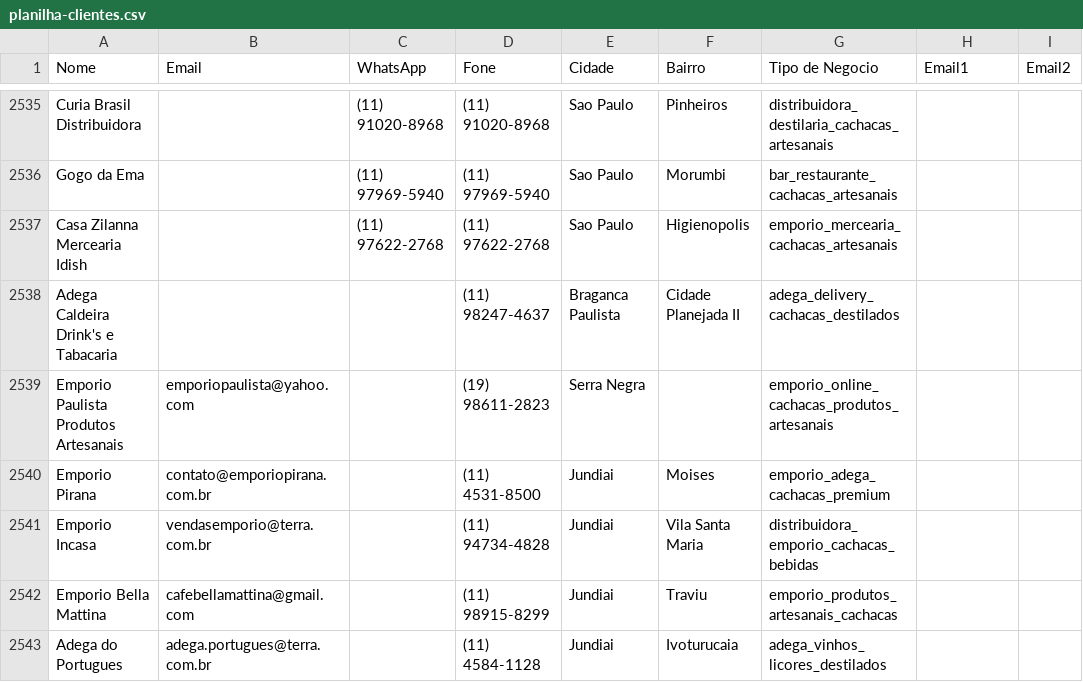
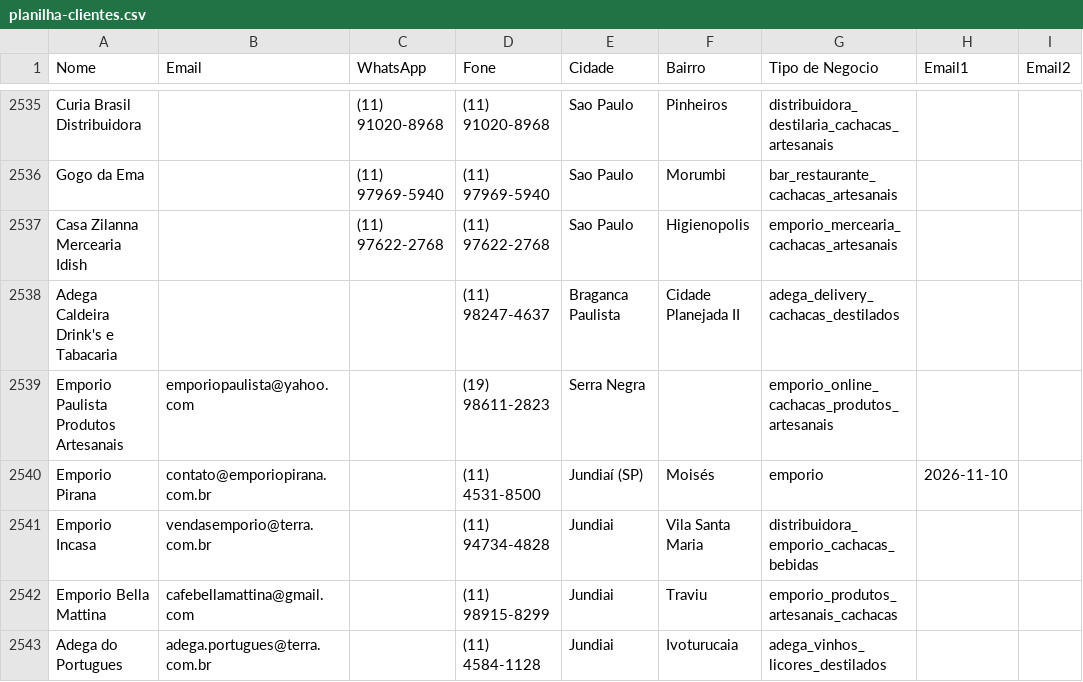
Before and after one commit to gustavorotatori-svg/Pindorama, a CSV file: planilha-clientes.csv, drawn as a sheet; only a part is shown, gaps mark what is left out; the diff covers the shown part only; the diff names each change by its address in the sheet, - before the commit and + after, or states it on an @@ line.

```diff
--- a/planilha-clientes.csv
+++ b/planilha-clientes.csv
-E2540 (Cidade): Jundiai
+E2540 (Cidade): Jundiaí (SP)
-F2540 (Bairro): Moises
+F2540 (Bairro): Moisés
-G2540 (Tipo de Negocio): emporio_adega_cachacas_premium
+G2540 (Tipo de Negocio): emporio
-H2540 (Email1): (empty)
+H2540 (Email1): 2026-11-10
```
Also changed, not shown: 24 edited cells elsewhere in this file, 2 other files.
